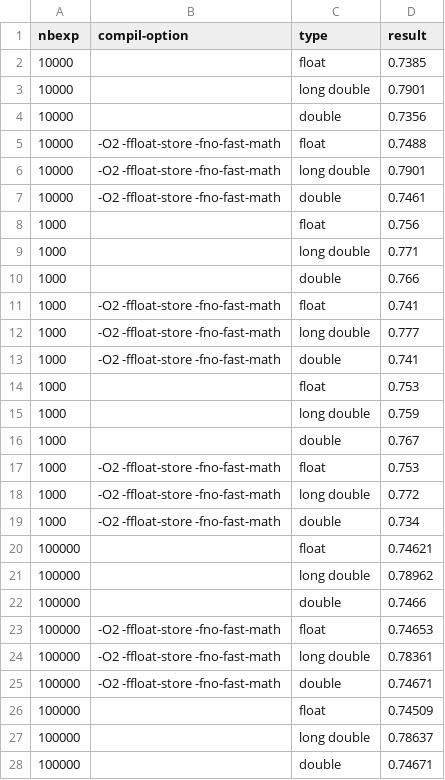
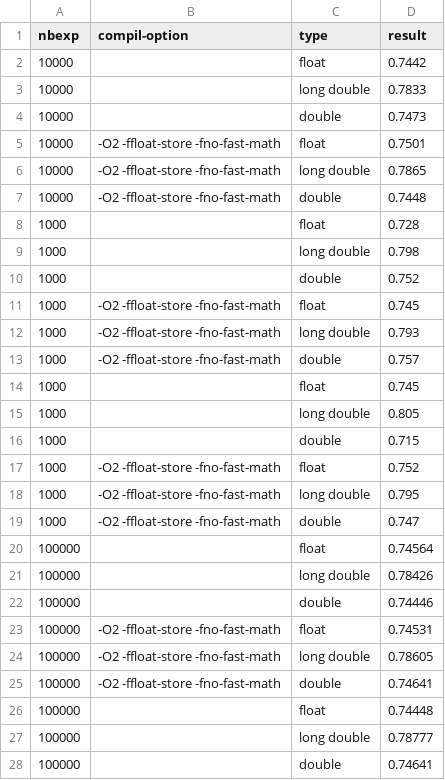
Before and after one commit to alugand/repro-lugand-le_sommer-associativity, a CSV file: associativity/analyze/results.csv, drawn as a sheet; only a part is shown; the diff covers the shown part only.

```diff
--- a/associativity/analyze/results.csv
+++ b/associativity/analyze/results.csv
@@ -1,28 +1,28 @@
 nbexp,compil-option,type,result
-10000,,float,0.7385
-10000,,long double,0.7901
-10000,,double,0.7356
-10000,-O2 -ffloat-store -fno-fast-math,float,0.7488
-10000,-O2 -ffloat-store -fno-fast-math,long double,0.7901
-10000,-O2 -ffloat-store -fno-fast-math,double,0.7461
-1000,,float,0.756
-1000,,long double,0.771
-1000,,double,0.766
-1000,-O2 -ffloat-store -fno-fast-math,float,0.741
-1000,-O2 -ffloat-store -fno-fast-math,long double,0.777
-1000,-O2 -ffloat-store -fno-fast-math,double,0.741
-1000,,float,0.753
-1000,,long double,0.759
-1000,,double,0.767
-1000,-O2 -ffloat-store -fno-fast-math,float,0.753
-1000,-O2 -ffloat-store -fno-fast-math,long double,0.772
-1000,-O2 -ffloat-store -fno-fast-math,double,0.734
-100000,,float,0.74621
-100000,,long double,0.78962
-100000,,double,0.7466
-100000,-O2 -ffloat-store -fno-fast-math,float,0.74653
-100000,-O2 -ffloat-store -fno-fast-math,long double,0.78361
-100000,-O2 -ffloat-store -fno-fast-math,double,0.74671
-100000,,float,0.74509
-100000,,long double,0.78637
-100000,,double,0.74671
+10000,,float,0.7442
+10000,,long double,0.7833
+10000,,double,0.7473
+10000,-O2 -ffloat-store -fno-fast-math,float,0.7501
+10000,-O2 -ffloat-store -fno-fast-math,long double,0.7865
+10000,-O2 -ffloat-store -fno-fast-math,double,0.7448
+1000,,float,0.728
+1000,,long double,0.798
+1000,,double,0.752
+1000,-O2 -ffloat-store -fno-fast-math,float,0.745
+1000,-O2 -ffloat-store -fno-fast-math,long double,0.793
+1000,-O2 -ffloat-store -fno-fast-math,double,0.757
+1000,,float,0.745
+1000,,long double,0.805
+1000,,double,0.715
+1000,-O2 -ffloat-store -fno-fast-math,float,0.752
+1000,-O2 -ffloat-store -fno-fast-math,long double,0.795
+1000,-O2 -ffloat-store -fno-fast-math,double,0.747
+100000,,float,0.74564
+100000,,long double,0.78426
+100000,,double,0.74446
+100000,-O2 -ffloat-store -fno-fast-math,float,0.74531
+100000,-O2 -ffloat-store -fno-fast-math,long double,0.78605
+100000,-O2 -ffloat-store -fno-fast-math,double,0.74641
+100000,,float,0.74448
+100000,,long double,0.78777
+100000,,double,0.74641
```
Also changed, not shown: 3 edited cells elsewhere in this file, 9 other files.
